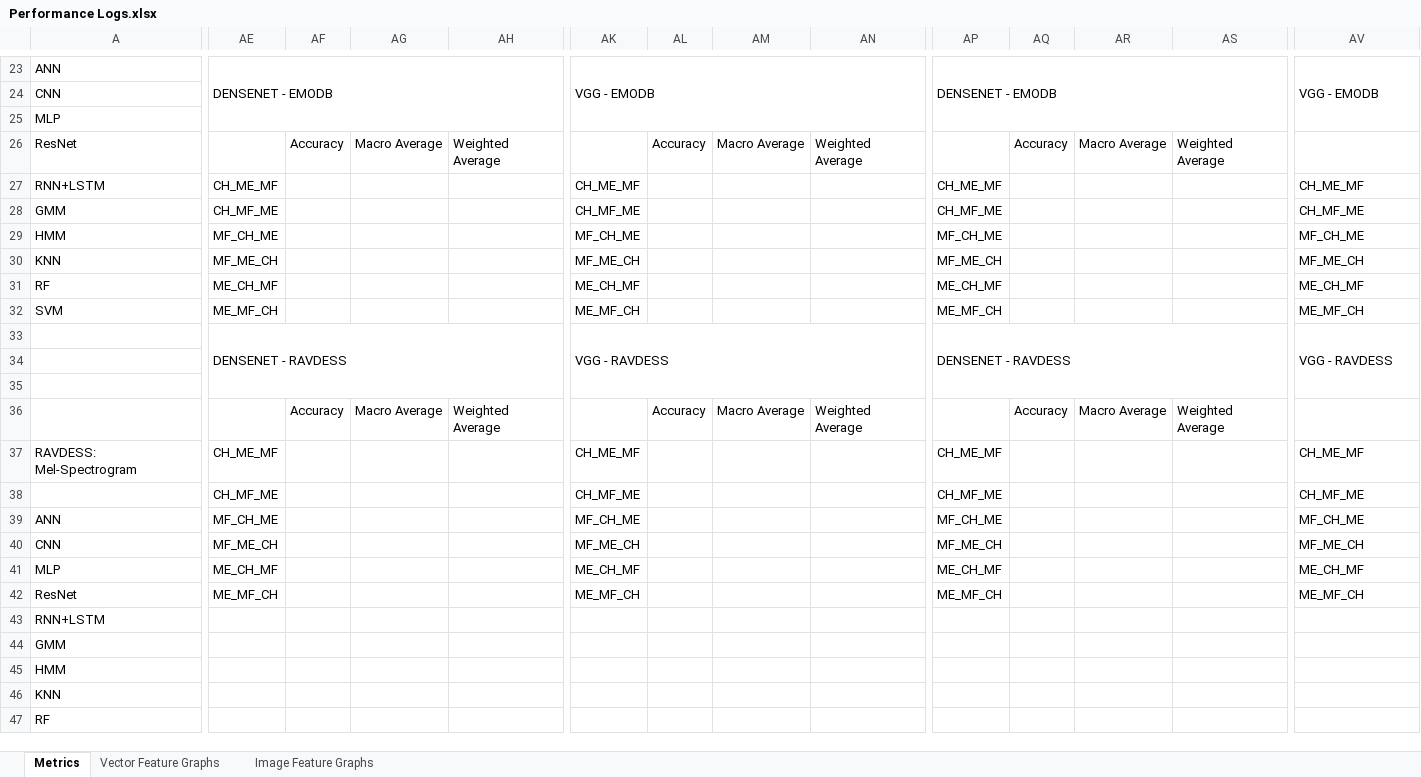
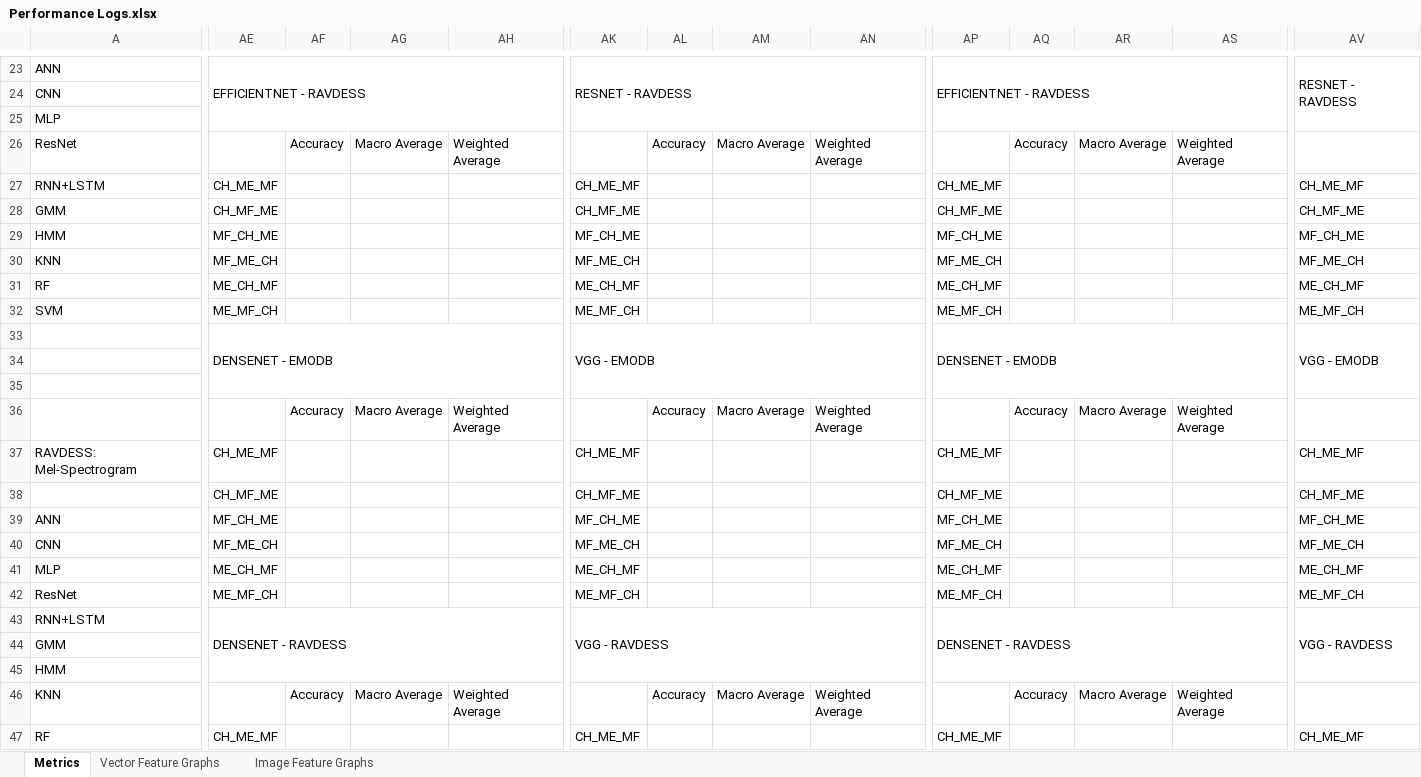
Before and after one commit to Pana52/Speech-Emotion-Recognition--using-RGB-Encoded-Audio-Features, an Excel workbook: preformance logs/Vectors/features/Performance Logs.xlsx, sheet Metrics, drawn as a sheet; only a part is shown, gaps mark what is left out; values as stored, in another font and other column widths than the file's, no cell formats; the diff covers the shown part only; the diff names each change by its address in the sheet, - before the commit and + after, or states it on an @@ line.

```diff
--- a/preformance logs/Vectors/features/Performance Logs.xlsx (sheet Metrics)
+++ b/preformance logs/Vectors/features/Performance Logs.xlsx (sheet Metrics)
-AE23: DENSENET - EMODB
+AE23: EFFICIENTNET - RAVDESS
-AK23: VGG - EMODB
+AK23: RESNET - RAVDESS
-AP23: DENSENET - EMODB
+AP23: EFFICIENTNET - RAVDESS
-AV23: VGG - EMODB
+AV23: RESNET - RAVDESS
-AE33: DENSENET - RAVDESS
+AE33: DENSENET - EMODB
-AK33: VGG - RAVDESS
+AK33: VGG - EMODB
-AP33: DENSENET - RAVDESS
+AP33: DENSENET - EMODB
-AV33: VGG - RAVDESS
+AV33: VGG - EMODB
-AE43: (empty)
+AE43: DENSENET - RAVDESS
+AE43:AH45 merged
-AK43: (empty)
+AK43: VGG - RAVDESS
+AK43:AN45 merged
-AP43: (empty)
+AP43: DENSENET - RAVDESS
+AP43:AS45 merged
-AV43: (empty)
+AV43: VGG - RAVDESS
+AV43:AY45 merged
-AF46: (empty)
+AF46: Accuracy
-AG46: (empty)
+AG46: Macro Average
-AH46: (empty)
+AH46: Weighted Average
-AL46: (empty)
+AL46: Accuracy
-AM46: (empty)
+AM46: Macro Average
-AN46: (empty)
+AN46: Weighted Average
-AQ46: (empty)
+AQ46: Accuracy
-AR46: (empty)
+AR46: Macro Average
-AS46: (empty)
+AS46: Weighted Average
-AE47: (empty)
+AE47: CH_ME_MF
-AK47: (empty)
+AK47: CH_ME_MF
-AP47: (empty)
+AP47: CH_ME_MF
-AV47: (empty)
+AV47: CH_ME_MF
```
Also changed, not shown: 46 added rows, 8 removed rows, 3 moved rows, 155 edited cells and merged cells elsewhere in this sheet, cell formats, 24 other files.
